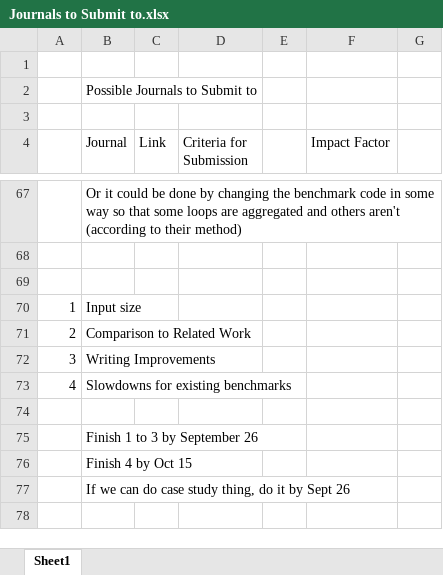
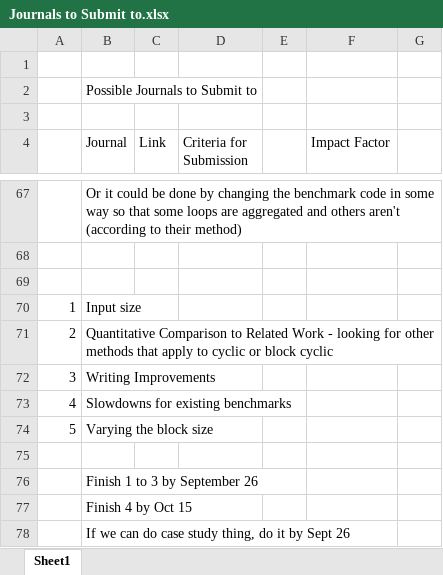
Before and after one commit to aroonsharma1/Chapel_Masters_Work, an Excel workbook: Journals to Submit to.xlsx, sheet Sheet1, drawn as a sheet; only a part is shown, gaps mark what is left out; values as stored, in another font and other column widths than the file's, no borders; the diff names each change by its address in the sheet, - before the commit and + after, or states it on an @@ line.

```diff
--- a/Journals to Submit to.xlsx (sheet Sheet1)
+++ b/Journals to Submit to.xlsx (sheet Sheet1)
-B71 (Journal): Comparison to Related Work
+B71 (Journal): Quantitative Comparison to Related Work - looking for other methods that apply to cyclic or block cyclic
+row 74: 5 | Varying the block size
```
Also changed, not shown: Benchmark Configuration Table.xlsx, 20 other files.
